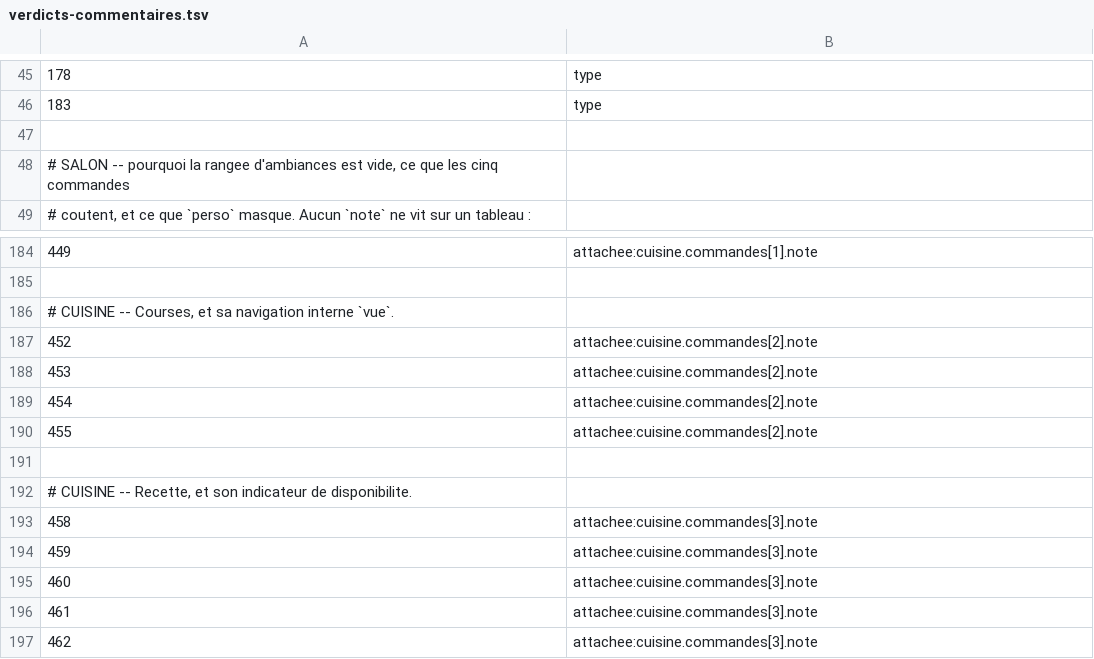
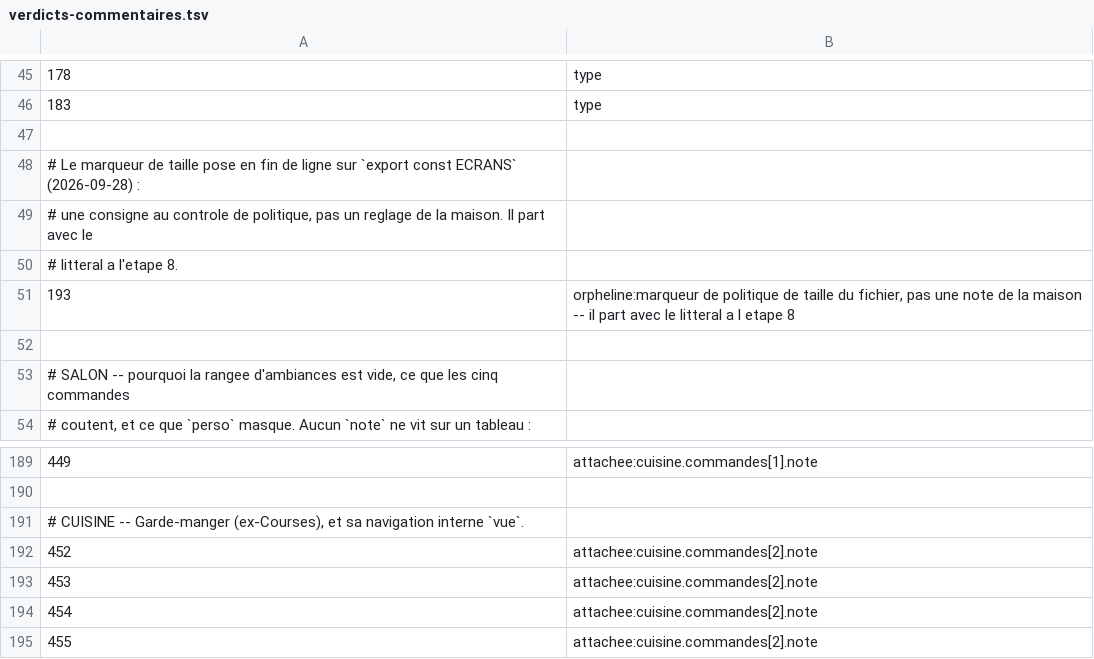
Before and after one commit to nivuus/home-desk, a TSV file: app/outils/verdicts-commentaires.tsv, drawn as a sheet; only a part is shown, gaps mark what is left out; the shorter side is filled out with more unchanged rows.

```diff
--- a/app/outils/verdicts-commentaires.tsv
+++ b/app/outils/verdicts-commentaires.tsv
@@ -47,2 +47,7 @@
 
+# Le marqueur de taille pose en fin de ligne sur `export const ECRANS` (2026-09-28) :
+# une consigne au controle de politique, pas un reglage de la maison. Il part avec le
+# litteral a l'etape 8.
+193	orpheline:marqueur de politique de taille du fichier, pas une note de la maison -- il part avec le litteral a l etape 8
+
 # SALON -- pourquoi la rangee d'ambiances est vide, ce que les cinq commandes
@@ -185,3 +190,3 @@
 
-# CUISINE -- Courses, et sa navigation interne `vue`.
+# CUISINE -- Garde-manger (ex-Courses), et sa navigation interne `vue`.
 452	attachee:cuisine.commandes[2].note
```
Also changed, not shown: 29 other files.
